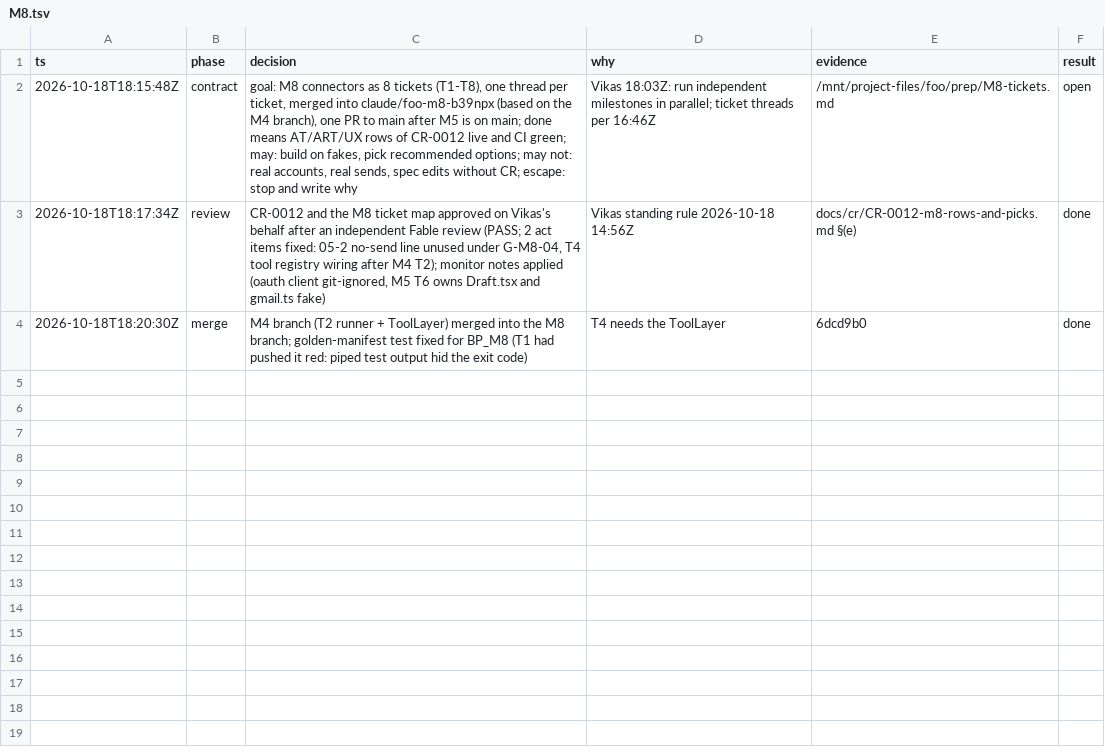
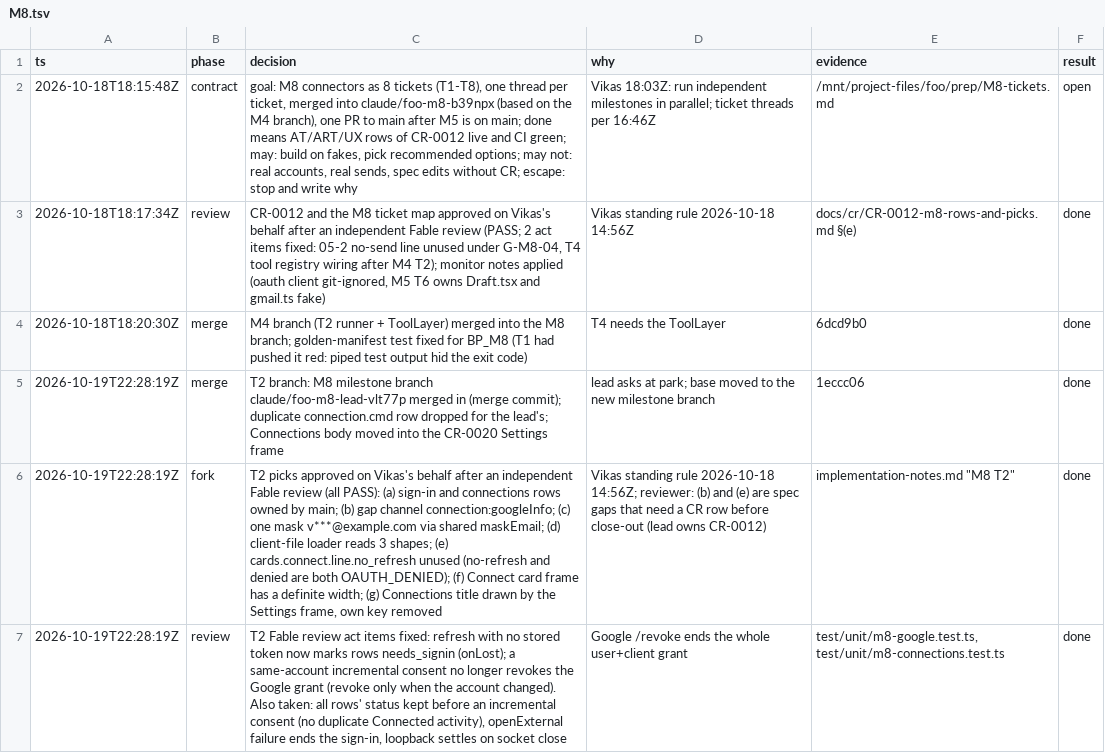
Before and after one commit to vikas53953/foo-agent, a TSV file: docs/decisions/M8.tsv, drawn as a sheet; the diff names each change by its address in the sheet, - before the commit and + after, or states it on an @@ line.

```diff
--- a/docs/decisions/M8.tsv
+++ b/docs/decisions/M8.tsv
+row 5: 2026-10-19T22:28:19Z | merge | T2 branch: M8 milestone branch claude/foo-m8-lead-vlt77p merged in (merge commit); duplicate connection.cmd row dropped for the lead's; Connections body moved into the CR-0020 Settings frame | lead asks at park; base moved to the new milestone branch | 1eccc06 | done
+row 6: 2026-10-19T22:28:19Z | fork | T2 picks approved on Vikas's behalf after an independent Fable review (all PASS): (a) sign-in and connections rows owned by main; (b) gap channel connection:googleInfo; (c) one mask v***@example.com via shared maskEmail; (d) client-file loader reads 3 shapes; (e) cards.connect.line.no_refresh unused (no-refresh and denied are both OAUTH_DENIED); (f) Connect card frame has a definite width; (g) Connections title drawn by the Settings frame, own key removed | Vikas standing rule 2026-10-18 14:56Z; reviewer: (b) and (e) are spec gaps that need a CR row before close-out (lead owns CR-0012) | implementation-notes.md "M8 T2" | done
+row 7: 2026-10-19T22:28:19Z | review | T2 Fable review act items fixed: refresh with no stored token now marks rows needs_signin (onLost); a same-account incremental consent no longer revokes the Google grant (revoke only when the account changed). Also taken: all rows' status kept before an incremental consent (no duplicate Connected activity), openExternal failure ends the sign-in, loopback settles on socket close | Google /revoke ends the whole user+client grant | test/unit/m8-google.test.ts, test/unit/m8-connections.test.ts | done
```
Also changed, not shown: 6 other files.
